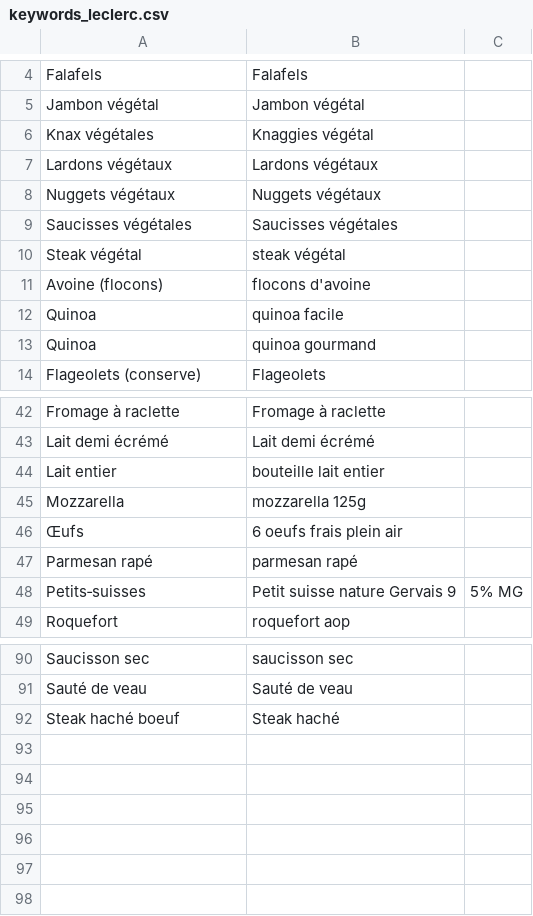
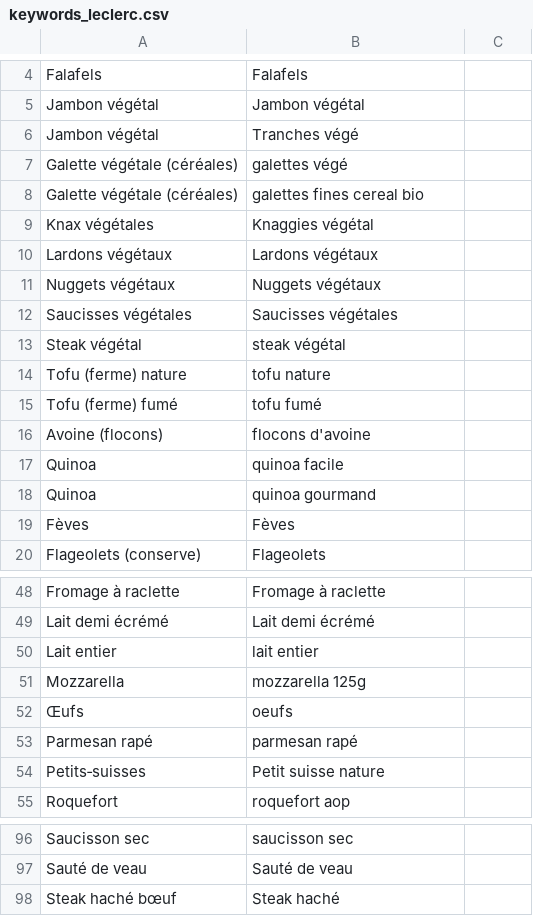
Before and after one commit to dataforgoodfr/offseason-proteines-resilientes, a CSV file: data/keywords_leclerc.csv, drawn as a sheet; only a part is shown, gaps mark what is left out.

Commit message:
Update Leclerc scraper

```diff
--- a/data/keywords_leclerc.csv
+++ b/data/keywords_leclerc.csv
@@ -5,2 +5,5 @@ Falafels,Falafels
 Jambon végétal,Jambon végétal
+Jambon végétal,Tranches végé
+Galette végétale (céréales),galettes végé
+Galette végétale (céréales),galettes fines cereal bio
 Knax végétales,Knaggies végétal
@@ -10,2 +13,4 @@ Saucisses végétales,Saucisses végétales
 Steak végétal,steak végétal
+Tofu (ferme) nature,tofu nature
+Tofu (ferme) fumé,tofu fumé
 Avoine (flocons),flocons d'avoine
@@ -13,2 +18,3 @@ Quinoa,quinoa facile
 Quinoa,quinoa gourmand
+Fèves,Fèves
 Flageolets (conserve),Flageolets
@@ -43,7 +49,7 @@ Fromage à raclette,Fromage à raclette
 Lait demi écrémé,Lait demi écrémé
-Lait entier,bouteille lait entier
+Lait entier,lait entier
 Mozzarella,mozzarella 125g
-Œufs,6 oeufs frais plein air
+Œufs,oeufs
 Parmesan rapé,parmesan rapé
-Petits‑suisses,Petit suisse nature Gervais 9,5% MG
+Petits‑suisses,Petit suisse nature
 Roquefort,roquefort aop
@@ -91,2 +97,2 @@ Saucisson sec,saucisson sec
 Sauté de veau,Sauté de veau
-Steak haché boeuf,Steak haché
+Steak haché bœuf,Steak haché
```
Also changed, not shown: 4 other files.
